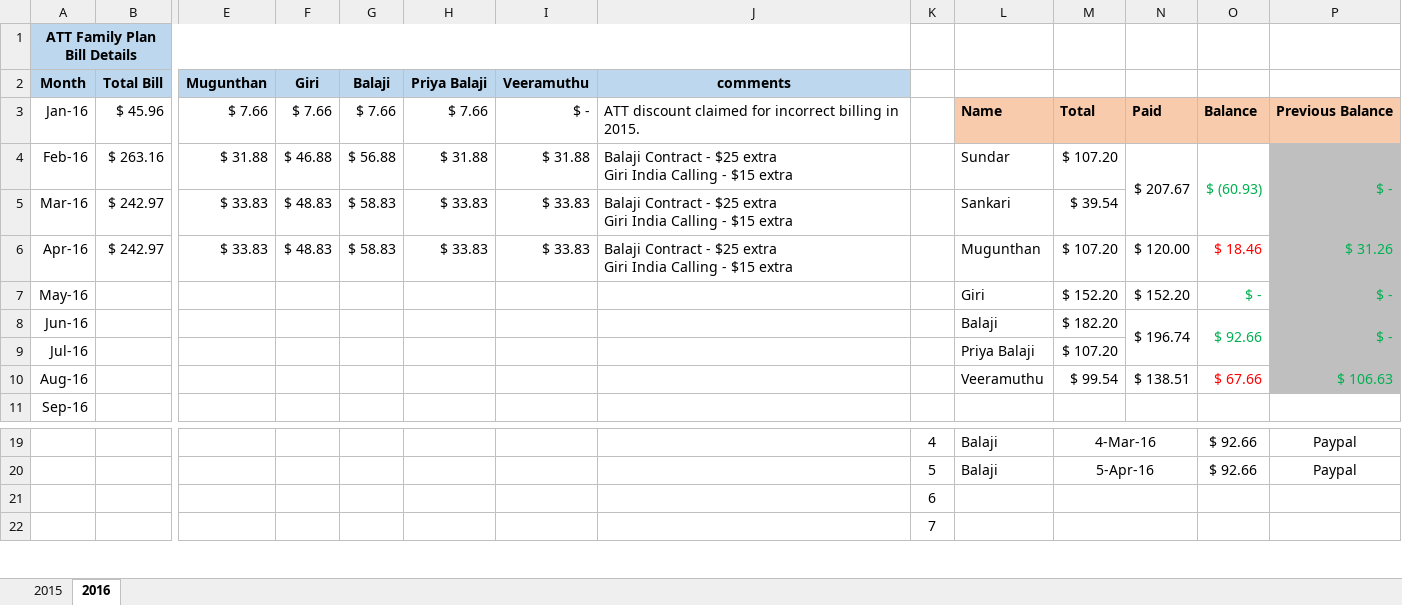
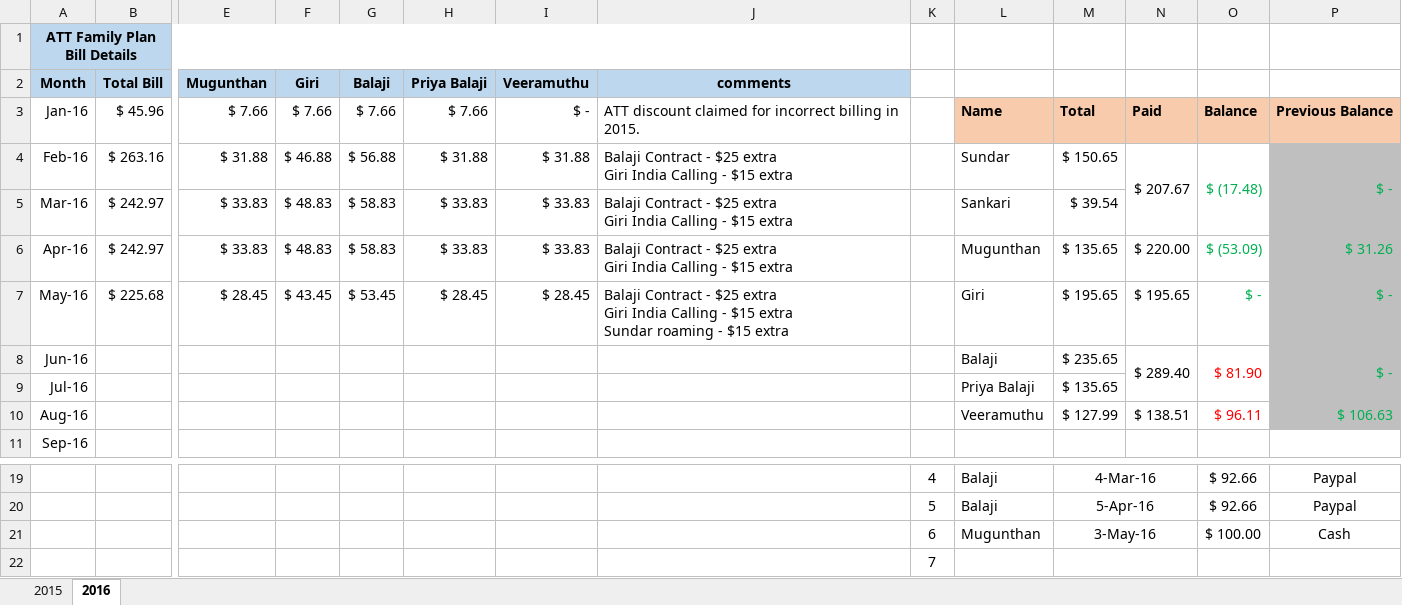
Before and after one commit to girias/ATT_Family_Plan, an Excel workbook: ATT_Bill.xlsx, sheet 2016, drawn as a sheet; only a part is shown, gaps mark what is left out; values as stored, in another font and other column widths than the file's, no borders; removed rows and columns are numbered as before the commit, all else as after; rows hold the shown columns only; ↵ is a line break in a cell; the diff names each change by its address in the sheet, - before the commit and + after, or states it on an @@ line.

Commit message:
Updated May 2016 Bill

```diff
--- a/ATT_Bill.xlsx (sheet 2016)
+++ b/ATT_Bill.xlsx (sheet 2016)
-M4: $ 107.20
+M4: $ 150.65
-O4: $ (60.93)
+O4: $ (17.48)
-M6: $ 107.20
+M6: $ 135.65
-N6: $ 120.00
+N6: $ 220.00
-O6: $ 18.46
+O6: $ (53.09)
-O6 text colour: #FF0000
+O6 text colour: #00B050
-row 7: May-16 |  |  |  |  |  |  |  |  | Giri | $ 152.20 | $ 152.20 | $ - | $ -
+row 7: May-16 | $ 225.68 | $ 28.45 | $ 43.45 | $ 53.45 | $ 28.45 | $ 28.45 | Balaji Contract - $25 extra ↵ Giri India Calling - $15 extra ↵ Sundar roaming - $15 extra |  | Giri | $ 195.65 | $ 195.65 | $ - | $ -
-M8: $ 182.20
+M8: $ 235.65
-N8: $ 196.74
+N8: $ 289.40
-O8: $ 92.66
+O8: $ 81.90
-O8 text colour: #00B050
+O8 text colour: #FF0000
-M9: $ 107.20
+M9: $ 135.65
-M10: $ 99.54
+M10: $ 127.99
-O10: $ 67.66
+O10: $ 96.11
-row 21:  |  |  |  |  |  |  |  | 6
+row 21:  |  |  |  |  |  |  |  | 6 | Mugunthan | 3-May-16 |  | $ 100.00 | Cash
```
Also changed, not shown: sheet 2015.
